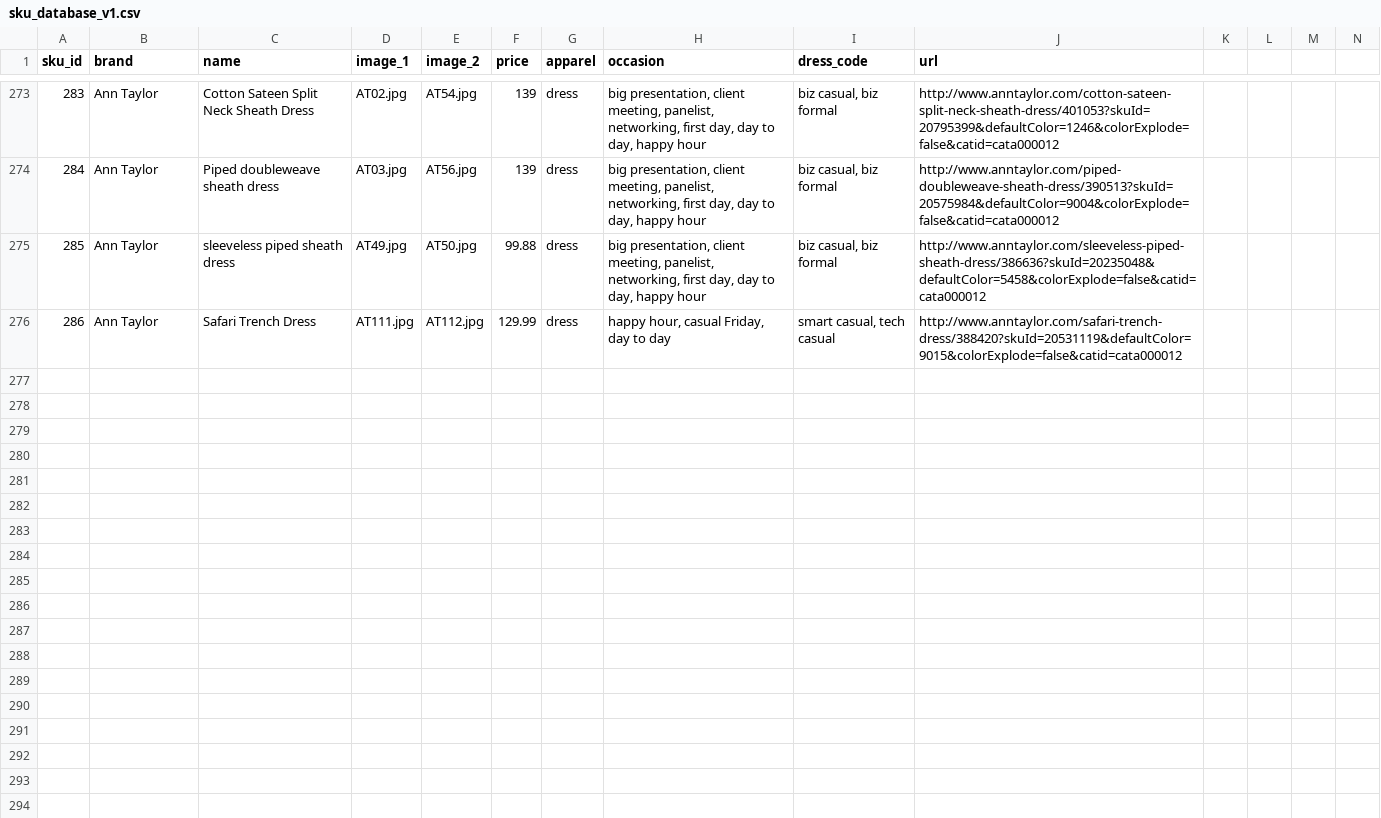
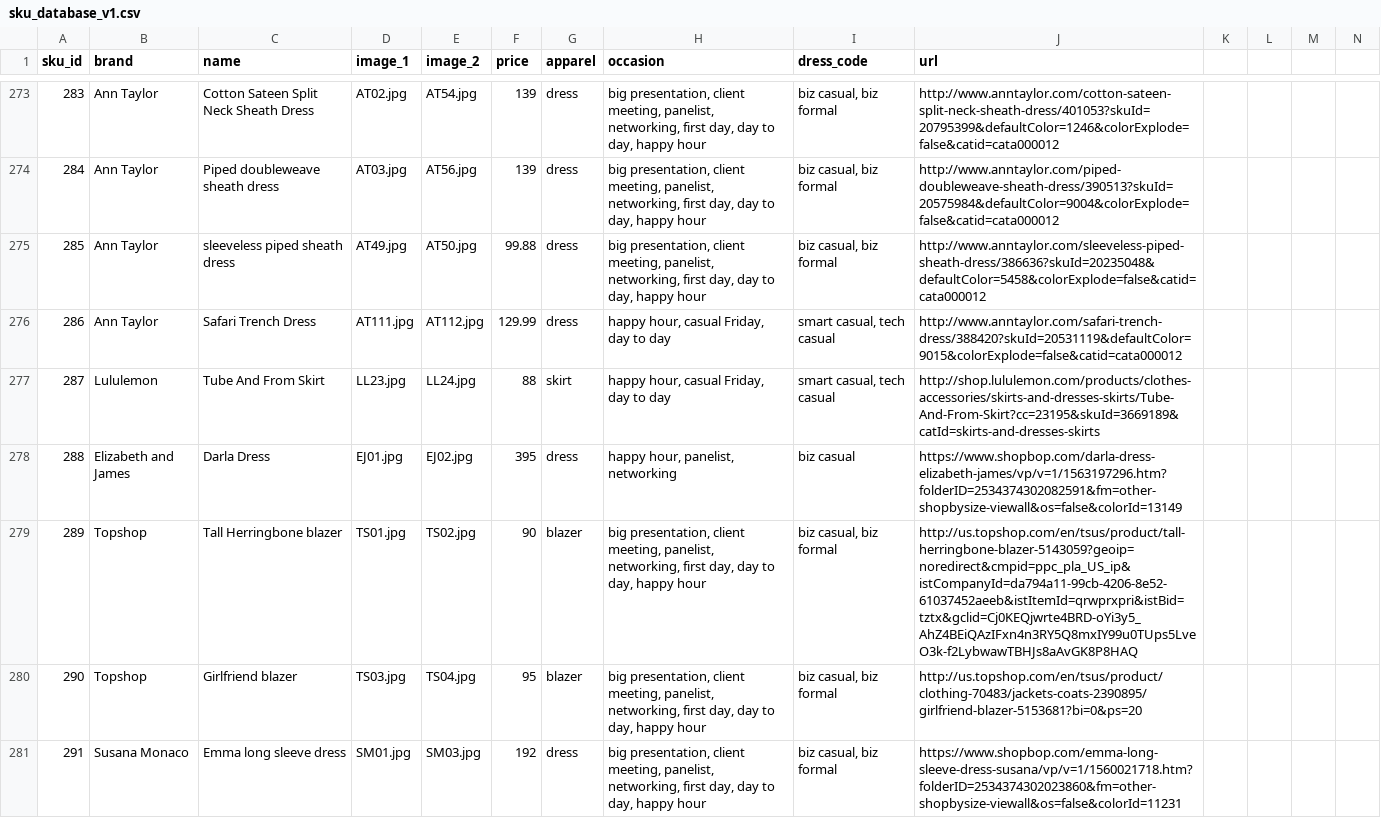
Before and after one commit to cqw1/Eight2Five, a CSV file: sku_database_v1.csv, drawn as a sheet; only a part is shown, gaps mark what is left out; rows hold the shown columns only; the diff names each change by its address in the sheet, - before the commit and + after, or states it on an @@ line.

```diff
--- a/sku_database_v1.csv
+++ b/sku_database_v1.csv
+row 277: 287 | Lululemon | Tube And From Skirt | LL23.jpg | LL24.jpg | 88 | skirt | happy hour, casual Friday, day to day | smart casual, tech casual | http://shop.lululemon.com/products/clothes-accessories/skirts-and-dresses-skirts/Tube-And-From-Skirt?cc=23195&skuId=3669189&catId=skirts-and-dresses-skirts
+row 278: 288 | Elizabeth and James | Darla Dress | EJ01.jpg | EJ02.jpg | 395 | dress | happy hour, panelist, networking | biz casual | https://www.shopbop.com/darla-dress-elizabeth-james/vp/v=1/1563197296.htm?folderID=2534374302082591&fm=other-shopbysize-viewall&os=false&colorId=13149
+row 279: 289 | Topshop | Tall Herringbone blazer | TS01.jpg | TS02.jpg | 90 | blazer | big presentation, client meeting, panelist, networking, first day, day to day, happy hour | biz casual, biz formal | http://us.topshop.com/en/tsus/product/tall-herringbone-blazer-5143059?geoip=noredirect&cmpid=ppc_pla_US_ip&istCompanyId=da794a11-99cb-4206-8e52-61037452aeeb&istItemId=qrwprxpri&istBid=tztx&gclid=Cj0KEQjwrte4BRD-oYi3y5_AhZ4BEiQAzIFxn4n3RY5Q8mxIY99u0TUps5LveO3k-f2LybwawTBHJs8aAvGK8P8HAQ
+row 280: 290 | Topshop | Girlfriend blazer | TS03.jpg | TS04.jpg | 95 | blazer | big presentation, client meeting, panelist, networking, first day, day to day, happy hour | biz casual, biz formal | http://us.topshop.com/en/tsus/product/clothing-70483/jackets-coats-2390895/girlfriend-blazer-5153681?bi=0&ps=20
+row 281: 291 | Susana Monaco | Emma long sleeve dress | SM01.jpg | SM03.jpg | 192 | dress | big presentation, client meeting, panelist, networking, first day, day to day, happy hour | biz casual, biz formal | https://www.shopbop.com/emma-long-sleeve-dress-susana/vp/v=1/1560021718.htm?folderID=2534374302023860&fm=other-shopbysize-viewall&os=false&colorId=11231
```
Also changed, not shown: categories.csv, 11 other files.
